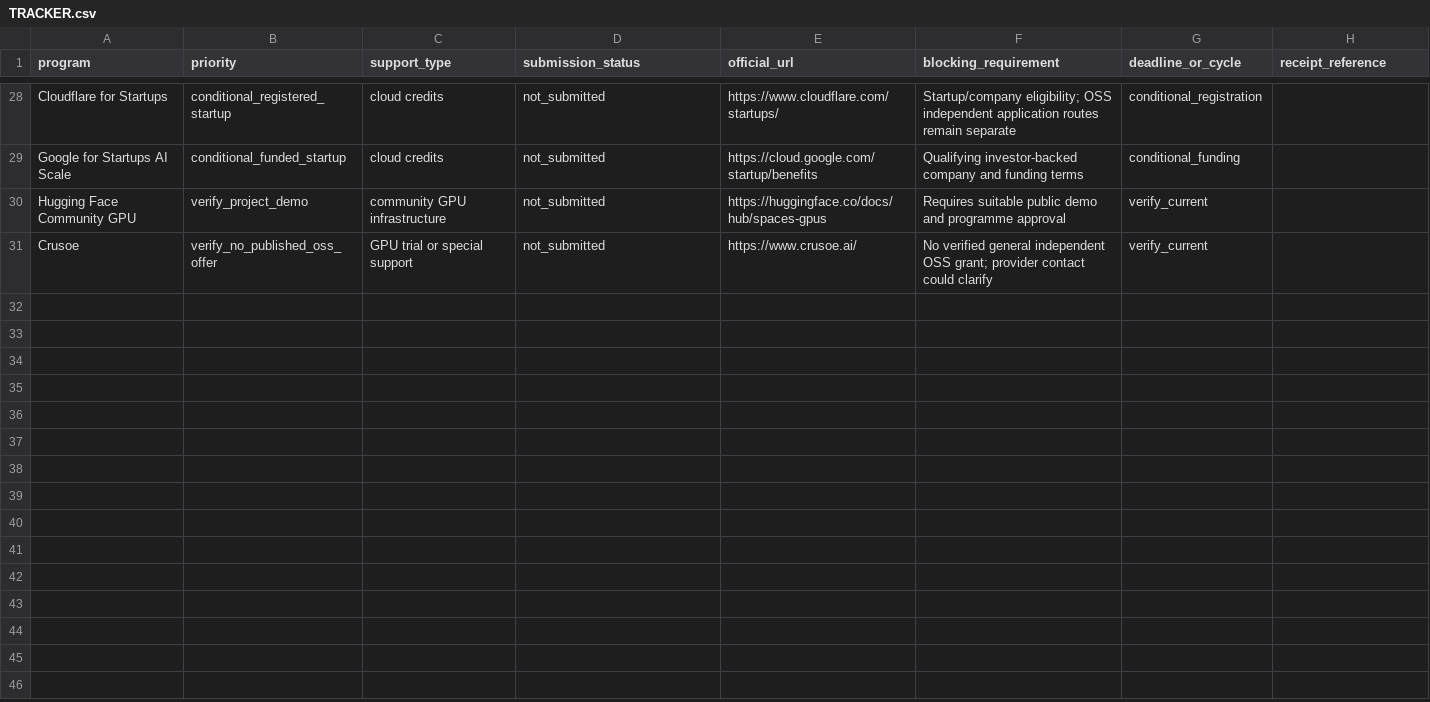
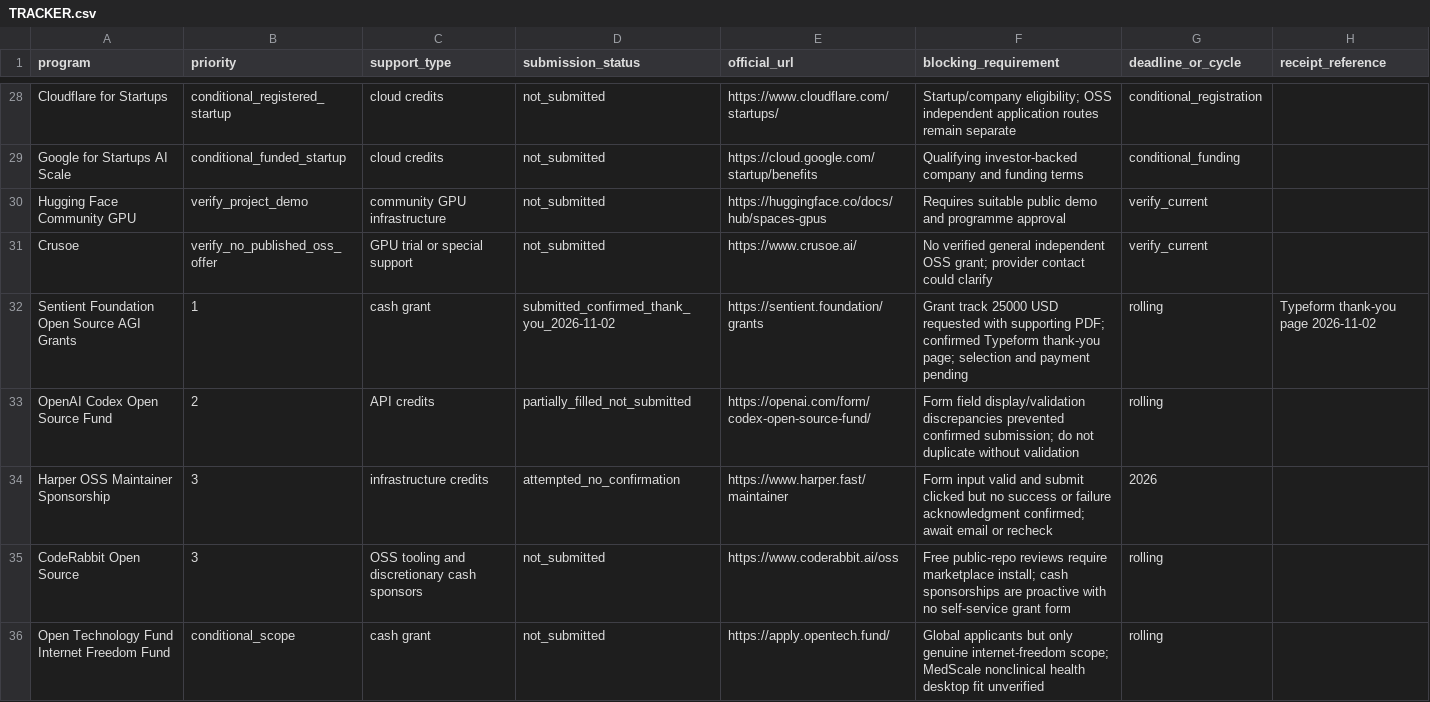
Before and after one commit to AbdulazizShehri/MedScale, a CSV file: docs/funding/TRACKER.csv, drawn as a sheet; only a part is shown, gaps mark what is left out; the diff names each change by its address in the sheet, - before the commit and + after, or states it on an @@ line.

Commit message:
docs(funding): record confirmed Sentient $25k grant submission and additional grant leads

```diff
--- a/docs/funding/TRACKER.csv
+++ b/docs/funding/TRACKER.csv
+row 32: Sentient Foundation Open Source AGI Grants | 1 | cash grant | submitted_confirmed_thank_you_2026-11-02 | https://sentient.foundation/grants | Grant track 25000 USD requested with supporting PDF; confirmed Typeform thank-you page; selection and payment pending | rolling | Typeform thank-you page 2026-11-02
+row 33: OpenAI Codex Open Source Fund | 2 | API credits | partially_filled_not_submitted | https://openai.com/form/codex-open-source-fund/ | Form field display/validation discrepancies prevented confirmed submission; do not duplicate without validation | rolling
+row 34: Harper OSS Maintainer Sponsorship | 3 | infrastructure credits | attempted_no_confirmation | https://www.harper.fast/maintainer | Form input valid and submit clicked but no success or failure acknowledgment confirmed; await email or recheck | 2026
+row 35: CodeRabbit Open Source | 3 | OSS tooling and discretionary cash sponsors | not_submitted | https://www.coderabbit.ai/oss | Free public-repo reviews require marketplace install; cash sponsorships are proactive with no self-service grant form | rolling
+row 36: Open Technology Fund Internet Freedom Fund | conditional_scope | cash grant | not_submitted | https://apply.opentech.fund/ | Global applicants but only genuine internet-freedom scope; MedScale nonclinical health desktop fit unverified | rolling
```
